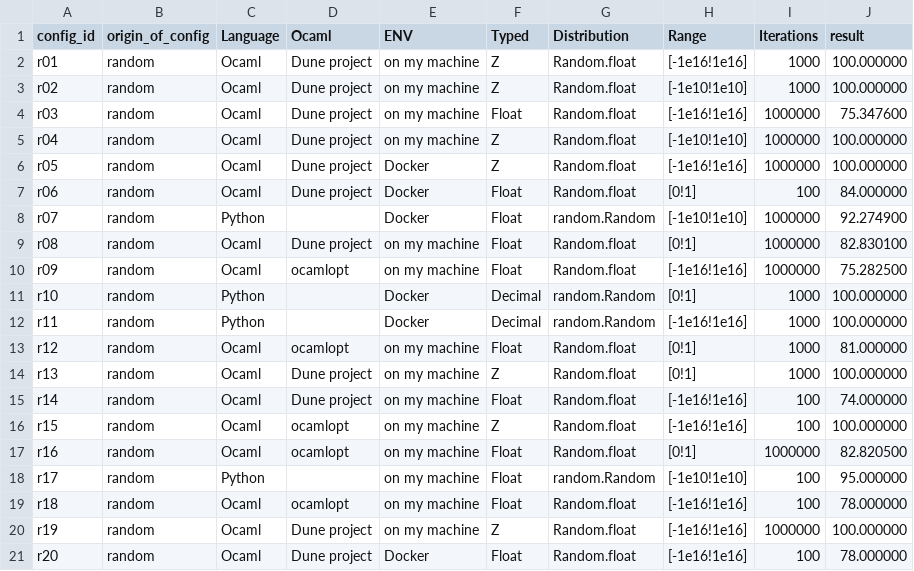
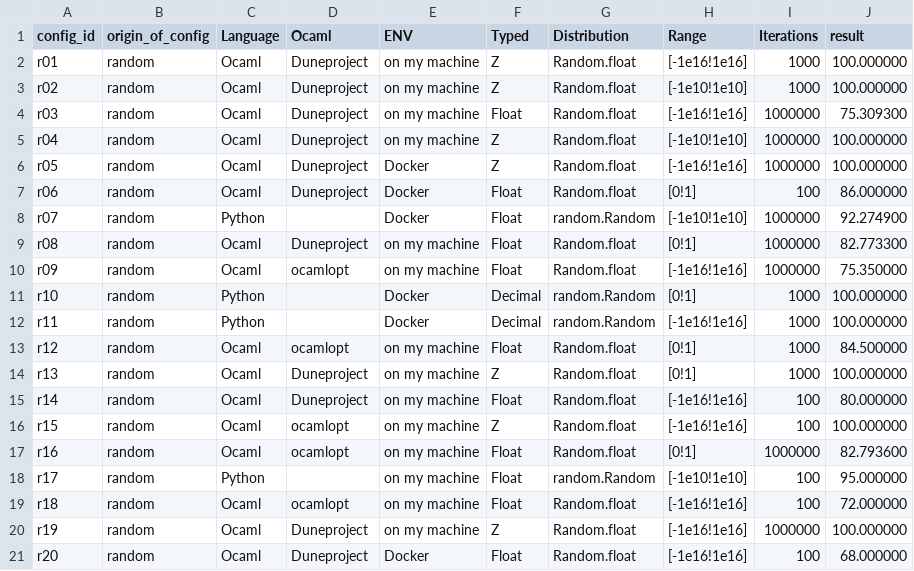
Before and after one commit to Ophenyah/Reprod, a CSV file: TP3/Part 6/output.csv, drawn as a sheet.

```diff
--- a/TP3/Part 6/output.csv
+++ b/TP3/Part 6/output.csv
@@ -1,21 +1,21 @@
 config_id,origin_of_config,Language,Ocaml,ENV,Typed,Distribution,Range,Iterations, result
-r01,random,Ocaml,Dune project,on my machine,Z,Random.float,[-1e16!1e16],1000,100.000000
-r02,random,Ocaml,Dune project,on my machine,Z,Random.float,[-1e10!1e10],1000,100.000000
-r03,random,Ocaml,Dune project,on my machine,Float,Random.float,[-1e16!1e16],1000000,75.347600
-r04,random,Ocaml,Dune project,on my machine,Z,Random.float,[-1e10!1e10],1000000,100.000000
-r05,random,Ocaml,Dune project,Docker,Z,Random.float,[-1e16!1e16],1000000,100.000000
-r06,random,Ocaml,Dune project,Docker,Float,Random.float,[0!1],100,84.000000
+r01,random,Ocaml,Duneproject,on my machine,Z,Random.float,[-1e16!1e16],1000,100.000000
+r02,random,Ocaml,Duneproject,on my machine,Z,Random.float,[-1e10!1e10],1000,100.000000
+r03,random,Ocaml,Duneproject,on my machine,Float,Random.float,[-1e16!1e16],1000000,75.309300
+r04,random,Ocaml,Duneproject,on my machine,Z,Random.float,[-1e10!1e10],1000000,100.000000
+r05,random,Ocaml,Duneproject,Docker,Z,Random.float,[-1e16!1e16],1000000,100.000000
+r06,random,Ocaml,Duneproject,Docker,Float,Random.float,[0!1],100,86.000000
 r07,random,Python,,Docker,Float,random.Random,[-1e10!1e10],1000000,92.274900
-r08,random,Ocaml,Dune project,on my machine,Float,Random.float,[0!1],1000000,82.830100
-r09,random,Ocaml,ocamlopt,on my machine,Float,Random.float,[-1e16!1e16],1000000,75.282500
+r08,random,Ocaml,Duneproject,on my machine,Float,Random.float,[0!1],1000000,82.773300
+r09,random,Ocaml,ocamlopt,on my machine,Float,Random.float,[-1e16!1e16],1000000,75.350000
 r10,random,Python,,Docker,Decimal,random.Random,[0!1],1000,100.000000
 r11,random,Python,,Docker,Decimal,random.Random,[-1e16!1e16],1000,100.000000
-r12,random,Ocaml,ocamlopt,on my machine,Float,Random.float,[0!1],1000,81.000000
-r13,random,Ocaml,Dune project,on my machine,Z,Random.float,[0!1],1000,100.000000
-r14,random,Ocaml,Dune project,on my machine,Float,Random.float,[-1e16!1e16],100,74.000000
+r12,random,Ocaml,ocamlopt,on my machine,Float,Random.float,[0!1],1000,84.500000
+r13,random,Ocaml,Duneproject,on my machine,Z,Random.float,[0!1],1000,100.000000
+r14,random,Ocaml,Duneproject,on my machine,Float,Random.float,[-1e16!1e16],100,80.000000
 r15,random,Ocaml,ocamlopt,on my machine,Z,Random.float,[-1e16!1e16],100,100.000000
-r16,random,Ocaml,ocamlopt,on my machine,Float,Random.float,[0!1],1000000,82.820500
+r16,random,Ocaml,ocamlopt,on my machine,Float,Random.float,[0!1],1000000,82.793600
 r17,random,Python,,on my machine,Float,random.Random,[-1e10!1e10],100,95.000000
-r18,random,Ocaml,ocamlopt,on my machine,Float,Random.float,[-1e16!1e16],100,78.000000
-r19,random,Ocaml,Dune project,on my machine,Z,Random.float,[-1e16!1e16],1000000,100.000000
-r20,random,Ocaml,Dune project,Docker,Float,Random.float,[-1e16!1e16],100,78.000000
+r18,random,Ocaml,ocamlopt,on my machine,Float,Random.float,[-1e16!1e16],100,72.000000
+r19,random,Ocaml,Duneproject,on my machine,Z,Random.float,[-1e16!1e16],1000000,100.000000
+r20,random,Ocaml,Duneproject,Docker,Float,Random.float,[-1e16!1e16],100,68.000000
```
